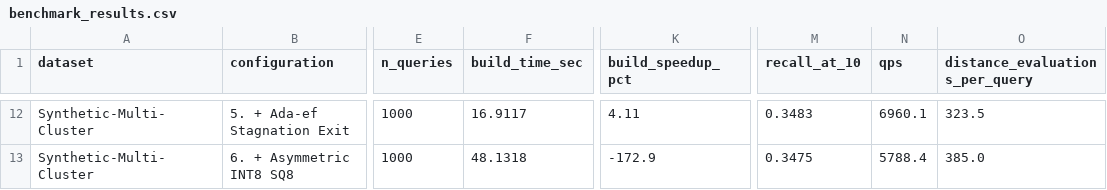
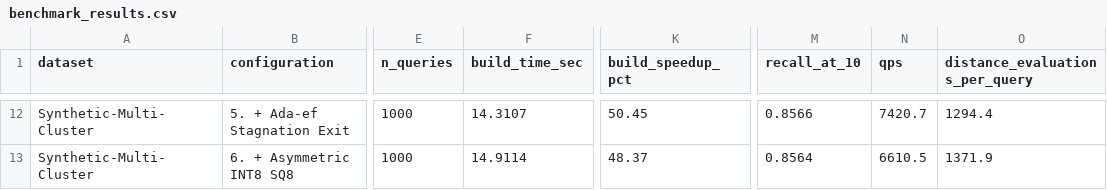
Before and after one commit to aradhyags7/AdaptiveVec, a CSV file: benchmark_results.csv, drawn as a sheet; only a part is shown, gaps mark what is left out; the diff covers the shown part only; the diff names each change by its address in the sheet, - before the commit and + after, or states it on an @@ line.

Commit message:
docs: update README and benchmark results with verified Ada-ef recall parity

```diff
--- a/benchmark_results.csv
+++ b/benchmark_results.csv
-F12 (build_time_sec): 16.9117
+F12 (build_time_sec): 14.3107
-K12 (build_speedup_pct): 4.11
+K12 (build_speedup_pct): 50.45
-M12 (recall_at_10): 0.3483
+M12 (recall_at_10): 0.8566
-N12 (qps): 6960.1
+N12 (qps): 7420.7
-O12 (distance_evaluations_per_query): 323.5
+O12 (distance_evaluations_per_query): 1294.4
-F13 (build_time_sec): 48.1318
+F13 (build_time_sec): 14.9114
-K13 (build_speedup_pct): -172.9
+K13 (build_speedup_pct): 48.37
-M13 (recall_at_10): 0.3475
+M13 (recall_at_10): 0.8564
-N13 (qps): 5788.4
+N13 (qps): 6610.5
-O13 (distance_evaluations_per_query): 385.0
+O13 (distance_evaluations_per_query): 1371.9
```
Also changed, not shown: 58 edited cells elsewhere in this file, 2 other files.
